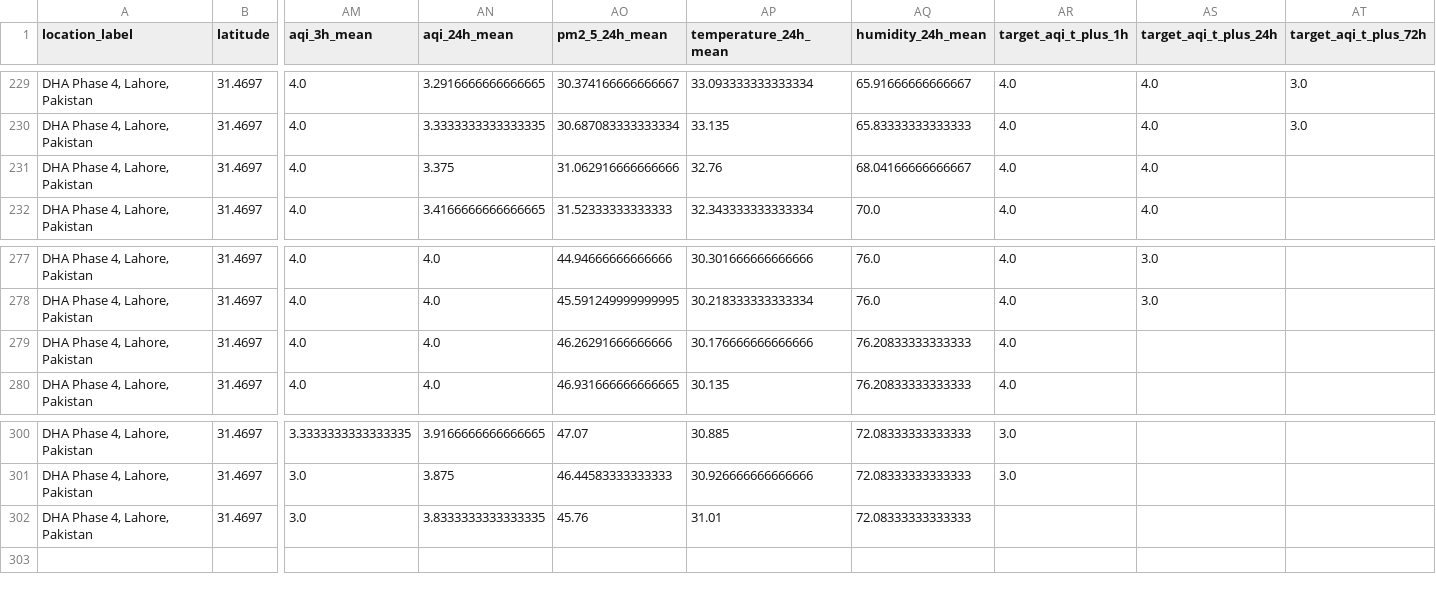
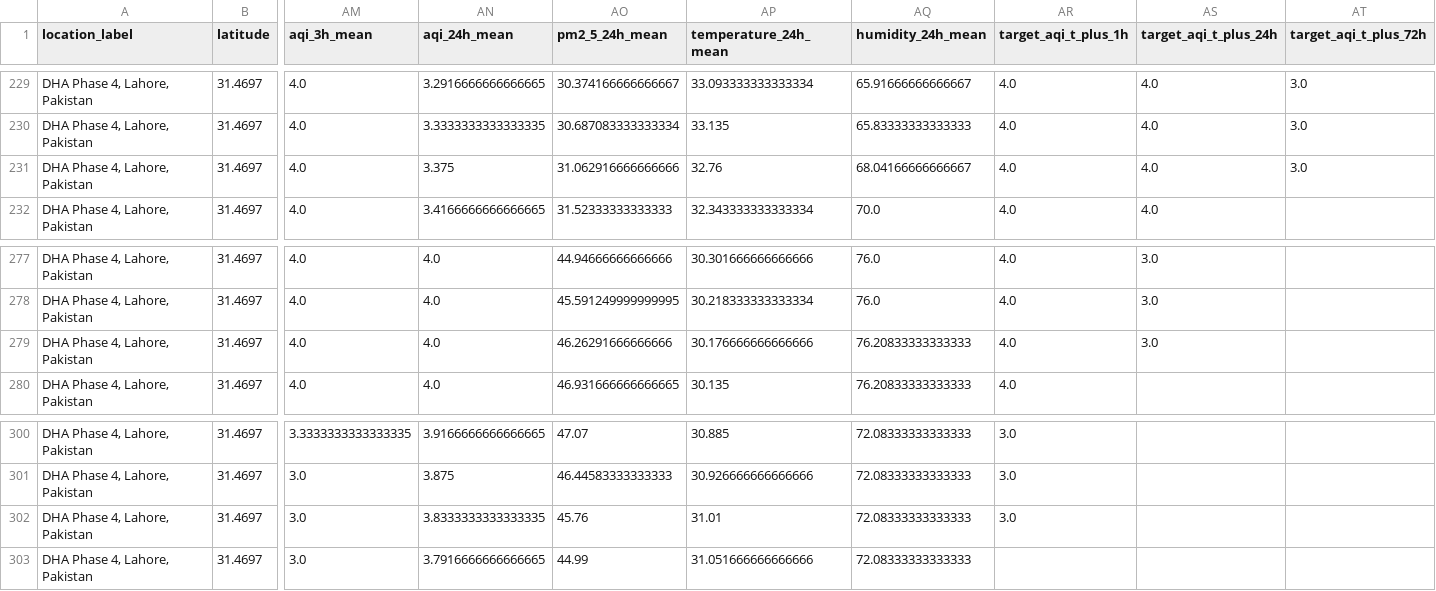
Before and after one commit to Syed-Muslim-19/AQI-Prediction-10Pearl, a CSV file: data/feature_store/aqi_feature_table.csv, drawn as a sheet; only a part is shown, gaps mark what is left out; rows hold the shown columns only; the diff names each change by its address in the sheet, - before the commit and + after, or states it on an @@ line.

```diff
--- a/data/feature_store/aqi_feature_table.csv
+++ b/data/feature_store/aqi_feature_table.csv
-AT231 (target_aqi_t_plus_72h): (empty)
+AT231 (target_aqi_t_plus_72h): 3.0
-AS279 (target_aqi_t_plus_24h): (empty)
+AS279 (target_aqi_t_plus_24h): 3.0
-AR302 (target_aqi_t_plus_1h): (empty)
+AR302 (target_aqi_t_plus_1h): 3.0
+row 303: DHA Phase 4, Lahore, Pakistan | 31.4697 | 3.0 | 3.7916666666666665 | 44.99 | 31.051666666666666 | 72.08333333333333
```
Also changed, not shown: data/processed/feature_snapshot.csv.
